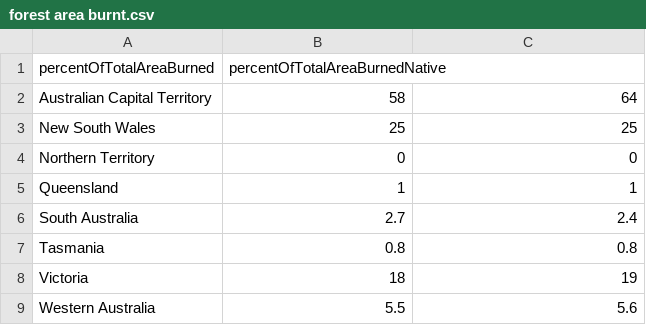
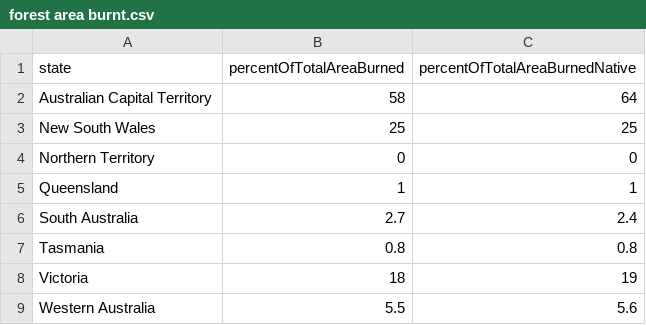
Before and after one commit to jnos0003/Bushfire_V2, a CSV file: forest area burnt.csv, drawn as a sheet.

Commit message:
Update forest area burnt.csv

```diff
--- a/forest area burnt.csv
+++ b/forest area burnt.csv
@@ -1,2 +1,2 @@
-percentOfTotalAreaBurned,percentOfTotalAreaBurnedNative
+state,percentOfTotalAreaBurned,percentOfTotalAreaBurnedNative
 Australian Capital Territory,58,64
```
